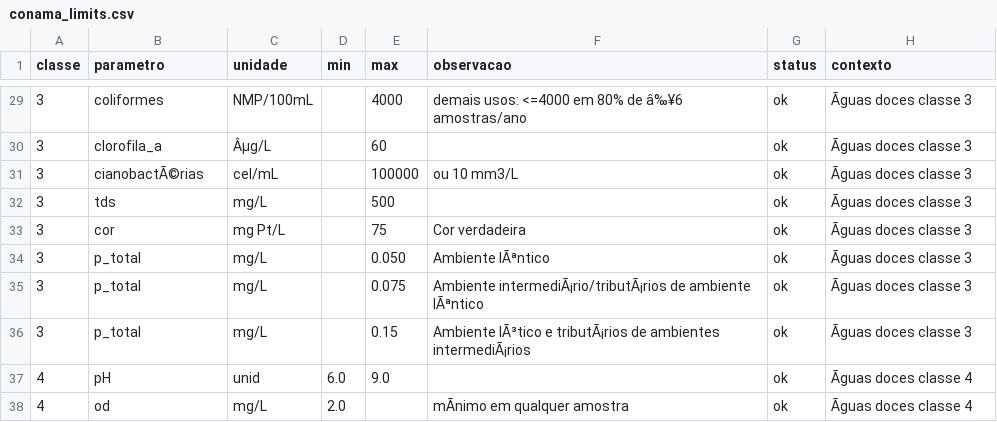
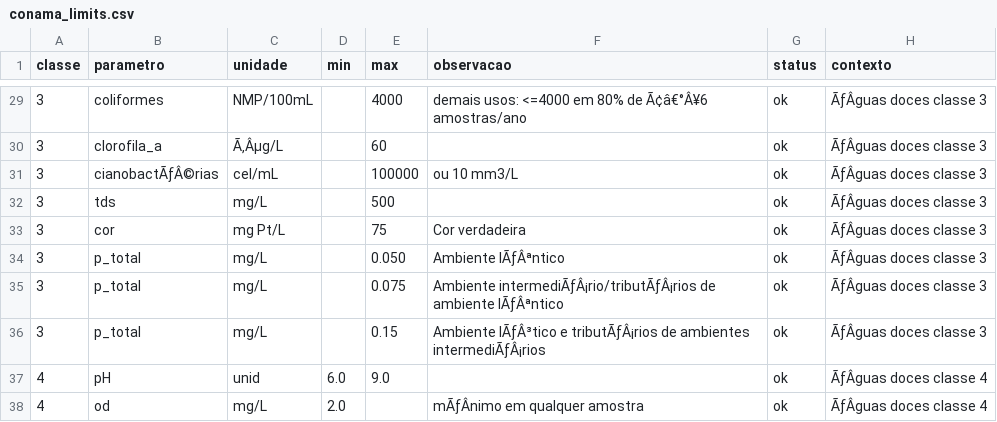
Before and after one commit to tikatuwq/tikatuwq, a CSV file: inst/extdata/conama_limits.csv, drawn as a sheet; only a part is shown, gaps mark what is left out; the diff covers the shown part only; the diff names each change by its address in the sheet, - before the commit and + after, or states it on an @@ line.

```diff
--- a/inst/extdata/conama_limits.csv
+++ b/inst/extdata/conama_limits.csv
-F29 (observacao): …80% de â‰¥6 amostras/ano
+F29 (observacao): …80% de Ã¢â€°Â¥6 amostras/ano
-H29:H36 (contexto): Ãguas doces classe 3
+H29:H36 (contexto): ÃƒÂguas doces classe 3
-C30 (unidade): Âµg/L
+C30 (unidade): Ã‚Âµg/L
-B31 (parametro): cianobactÃ©rias
+B31 (parametro): cianobactÃƒÂ©rias
-F34 (observacao): Ambiente lÃªntico
+F34 (observacao): Ambiente lÃƒÂªntico
-F35 (observacao): Ambiente intermediÃ¡rio/tributÃ¡rios de ambiente lÃªntico
+F35 (observacao): Ambiente intermediÃƒÂ¡rio/tributÃƒÂ¡rios de ambiente lÃƒÂªntico
-F36 (observacao): Ambiente lÃ³tico e tributÃ¡rios de ambientes intermediÃ¡rios
+F36 (observacao): Ambiente lÃƒÂ³tico e tributÃƒÂ¡rios de ambientes intermediÃƒÂ¡rios
-H37:H38 (contexto): Ãguas doces classe 4
+H37:H38 (contexto): ÃƒÂguas doces classe 4
-F38 (observacao): mÃnimo em qualquer amostra
+F38 (observacao): mÃƒÂnimo em qualquer amostra
```
Also changed, not shown: 46 edited cells elsewhere in this file, 17 other files.
